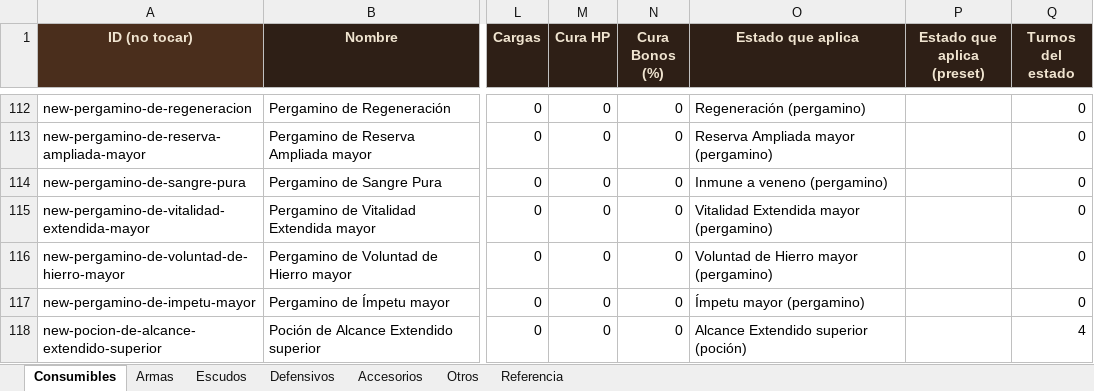
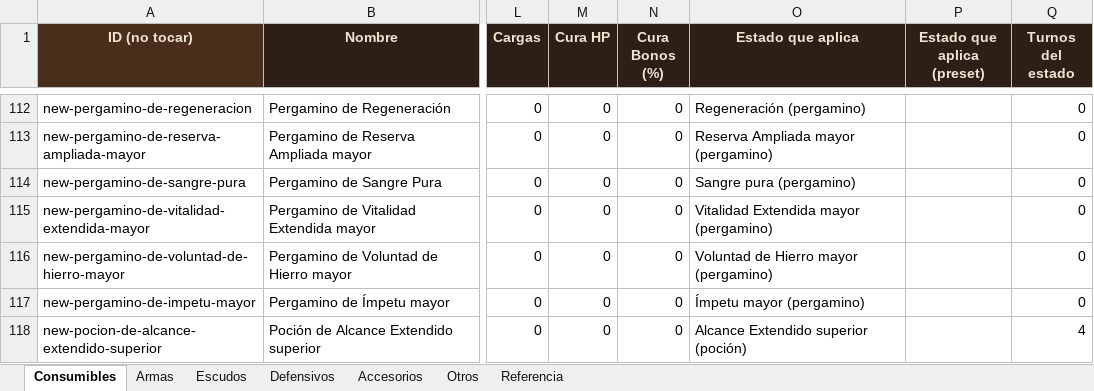
Before and after one commit to elsauloel/rolpintoista, an Excel workbook: assets/catalogo.xlsx, sheet Consumibles, drawn as a sheet; only a part is shown, gaps mark what is left out; values as stored, in another font and other column widths than the file's, no borders; the diff covers the shown part only; the diff names each change by its address in the sheet, - before the commit and + after, or states it on an @@ line.

```diff
--- a/assets/catalogo.xlsx (sheet Consumibles)
+++ b/assets/catalogo.xlsx (sheet Consumibles)
-O114 (Estado que aplica): Inmune a veneno (pergamino)
+O114 (Estado que aplica): Sangre pura (pergamino)
```
Also changed, not shown: 7 edited cells elsewhere in this sheet, sheet Defensivos, sheet Armas, sheet Escudos, sheet Accesorios, sheet Referencia, 7 other files.
